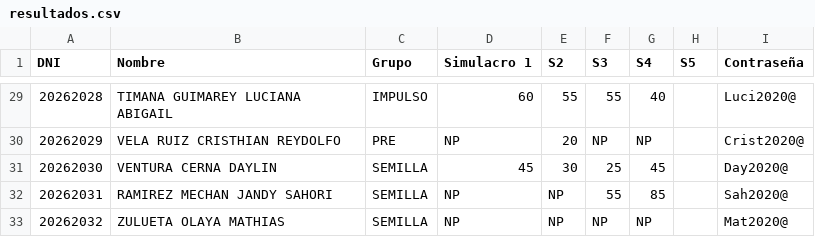
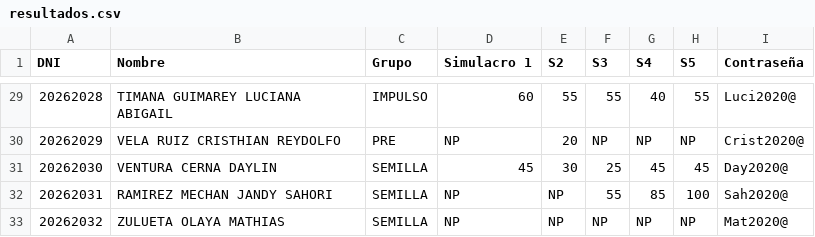
Before and after one commit to academicosmir2-dot/mir2-web, a CSV file: resultados.csv, drawn as a sheet; only a part is shown, gaps mark what is left out; the diff covers the shown part only.

```diff
--- a/resultados.csv
+++ b/resultados.csv
@@ -29,5 +29,5 @@ DNI;Nombre;Grupo;Simulacro 1;S2;S3;S4;S5;Contraseña
-20262028;TIMANA GUIMAREY LUCIANA ABIGAIL;IMPULSO;60;55;55;40;;Luci2020@
-20262029;VELA RUIZ CRISTHIAN REYDOLFO;PRE;NP;20;NP;NP;;Crist2020@
-20262030;VENTURA CERNA DAYLIN;SEMILLA;45;30;25;45;;Day2020@
-20262031;RAMIREZ MECHAN JANDY SAHORI;SEMILLA;NP;NP;55;85;;Sah2020@
-20262032;ZULUETA OLAYA MATHIAS;SEMILLA;NP;NP;NP;NP;;Mat2020@
+20262028;TIMANA GUIMAREY LUCIANA ABIGAIL;IMPULSO;60;55;55;40;55;Luci2020@
+20262029;VELA RUIZ CRISTHIAN REYDOLFO;PRE;NP;20;NP;NP;NP;Crist2020@
+20262030;VENTURA CERNA DAYLIN;SEMILLA;45;30;25;45;45;Day2020@
+20262031;RAMIREZ MECHAN JANDY SAHORI;SEMILLA;NP;NP;55;85;100;Sah2020@
+20262032;ZULUETA OLAYA MATHIAS;SEMILLA;NP;NP;NP;NP;NP;Mat2020@
```
Also changed, not shown: 28 edited cells elsewhere in this file.
